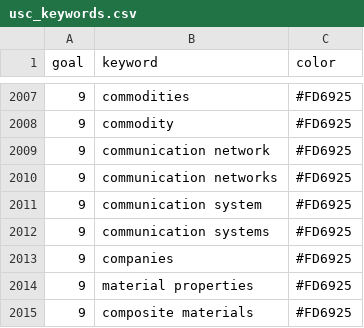
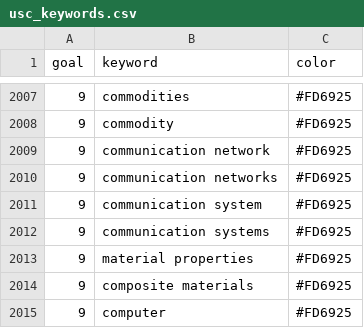
Before and after one commit to USC-Office-of-Sustainability/SustainabilityCourseFinder, a CSV file: shiny_app/usc_keywords.csv, drawn as a sheet; only a part is shown, gaps mark what is left out; the shorter side is filled out with more unchanged rows; the diff names each change by its address in the sheet, - before the commit and + after, or states it on an @@ line.

Commit message:
update keyword list

```diff
--- a/shiny_app/usc_keywords.csv
+++ b/shiny_app/usc_keywords.csv
-row 2013: 9 | companies | #FD6925
```
Also changed, not shown: 1 other file.
